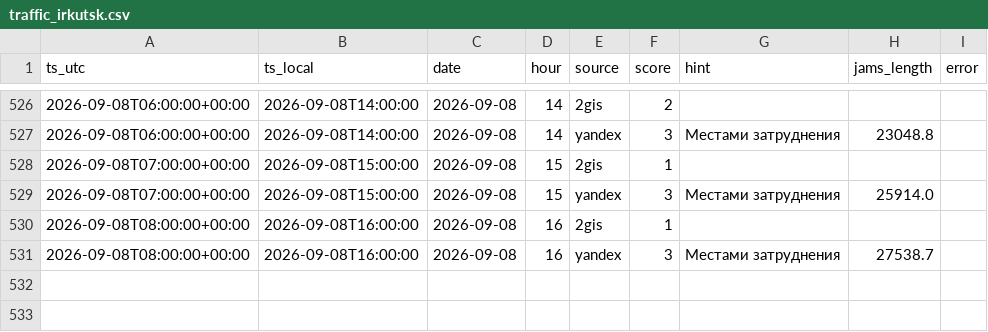
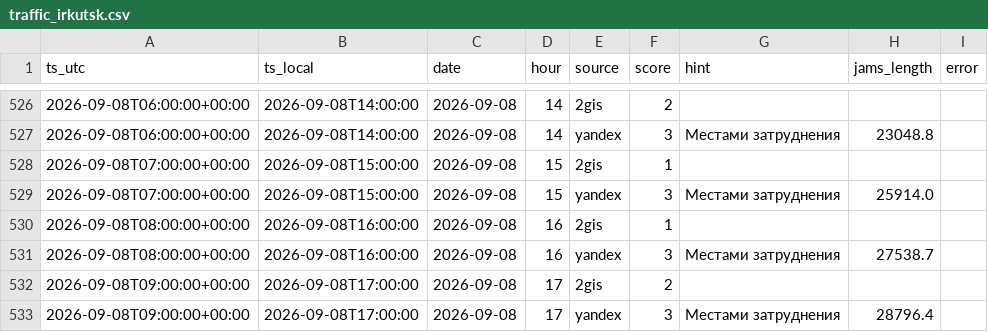
Before and after one commit to jukovaannag-art/forsite-traffic, a CSV file: data/traffic_irkutsk.csv, drawn as a sheet; only a part is shown, gaps mark what is left out.

Commit message:
Пробки Иркутск: 2026-09-08 17:00

```diff
--- a/data/traffic_irkutsk.csv
+++ b/data/traffic_irkutsk.csv
@@ -531 +531,3 @@ ts_utc,ts_local,date,hour,source,score,hint,jams_length,error
 2026-09-08T08:00:00+00:00,2026-09-08T16:00:00,2026-09-08,16,yandex,3,Местами затруднения,27538.7,
+2026-09-08T09:00:00+00:00,2026-09-08T17:00:00,2026-09-08,17,2gis,2,,,
+2026-09-08T09:00:00+00:00,2026-09-08T17:00:00,2026-09-08,17,yandex,3,Местами затруднения,28796.4,
```
